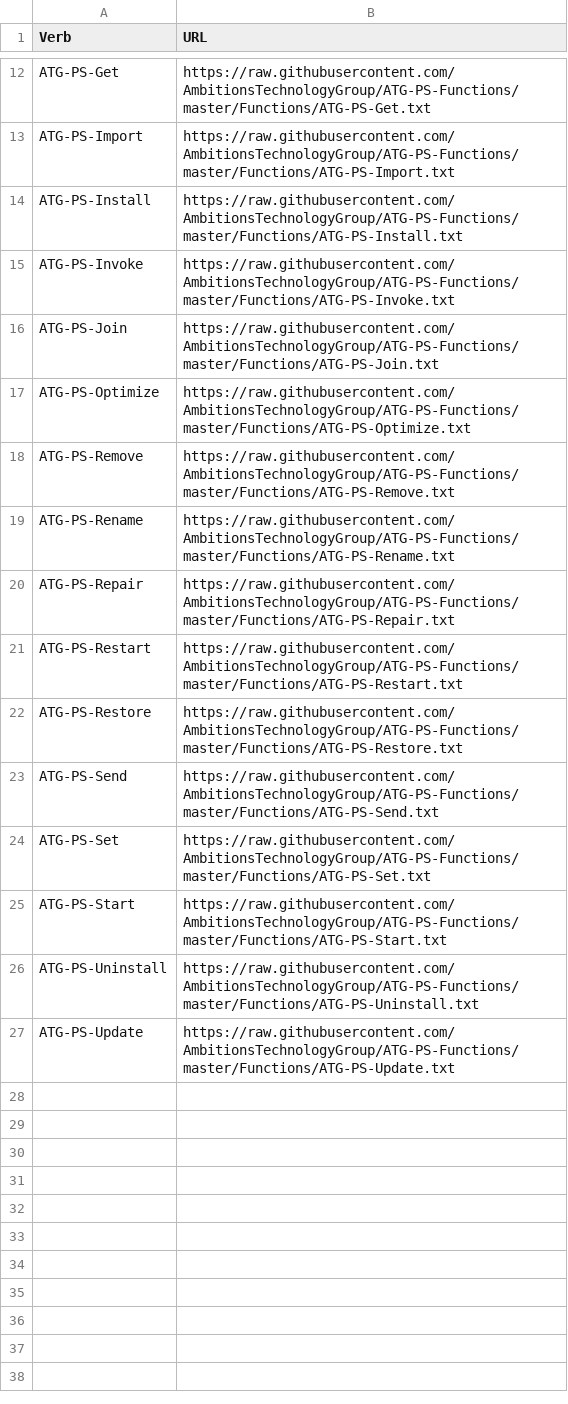
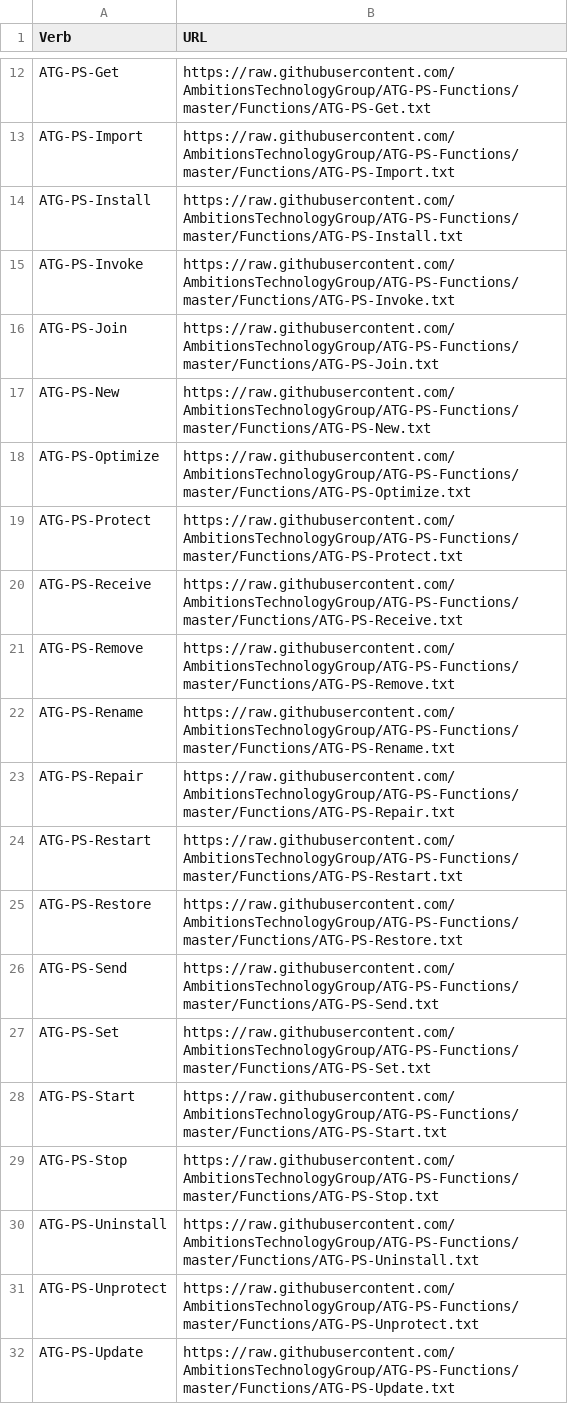
Before and after one commit to AmbitionsTechnologyGroup/ATG-PS-Functions, a CSV file: Functions/URL-List.csv, drawn as a sheet; only a part is shown, gaps mark what is left out.

```diff
--- a/Functions/URL-List.csv
+++ b/Functions/URL-List.csv
@@ -16,3 +16,6 @@ ATG-PS-Invoke,https://raw.githubusercontent.com/AmbitionsTechnologyGroup/ATG-PS-
 ATG-PS-Join,https://raw.githubusercontent.com/AmbitionsTechnologyGroup/ATG-PS-Functions/master/Functions/ATG-PS-Join.txt
+ATG-PS-New,https://raw.githubusercontent.com/AmbitionsTechnologyGroup/ATG-PS-Functions/master/Functions/ATG-PS-New.txt
 ATG-PS-Optimize,https://raw.githubusercontent.com/AmbitionsTechnologyGroup/ATG-PS-Functions/master/Functions/ATG-PS-Optimize.txt
+ATG-PS-Protect,https://raw.githubusercontent.com/AmbitionsTechnologyGroup/ATG-PS-Functions/master/Functions/ATG-PS-Protect.txt
+ATG-PS-Receive,https://raw.githubusercontent.com/AmbitionsTechnologyGroup/ATG-PS-Functions/master/Functions/ATG-PS-Receive.txt
 ATG-PS-Remove,https://raw.githubusercontent.com/AmbitionsTechnologyGroup/ATG-PS-Functions/master/Functions/ATG-PS-Remove.txt
@@ -25,3 +28,5 @@ ATG-PS-Set,https://raw.githubusercontent.com/AmbitionsTechnologyGroup/ATG-PS-Fun
 ATG-PS-Start,https://raw.githubusercontent.com/AmbitionsTechnologyGroup/ATG-PS-Functions/master/Functions/ATG-PS-Start.txt
+ATG-PS-Stop,https://raw.githubusercontent.com/AmbitionsTechnologyGroup/ATG-PS-Functions/master/Functions/ATG-PS-Stop.txt
 ATG-PS-Uninstall,https://raw.githubusercontent.com/AmbitionsTechnologyGroup/ATG-PS-Functions/master/Functions/ATG-PS-Uninstall.txt
+ATG-PS-Unprotect,https://raw.githubusercontent.com/AmbitionsTechnologyGroup/ATG-PS-Functions/master/Functions/ATG-PS-Unprotect.txt
 ATG-PS-Update,https://raw.githubusercontent.com/AmbitionsTechnologyGroup/ATG-PS-Functions/master/Functions/ATG-PS-Update.txt
```
Also changed, not shown: 6 other files.
